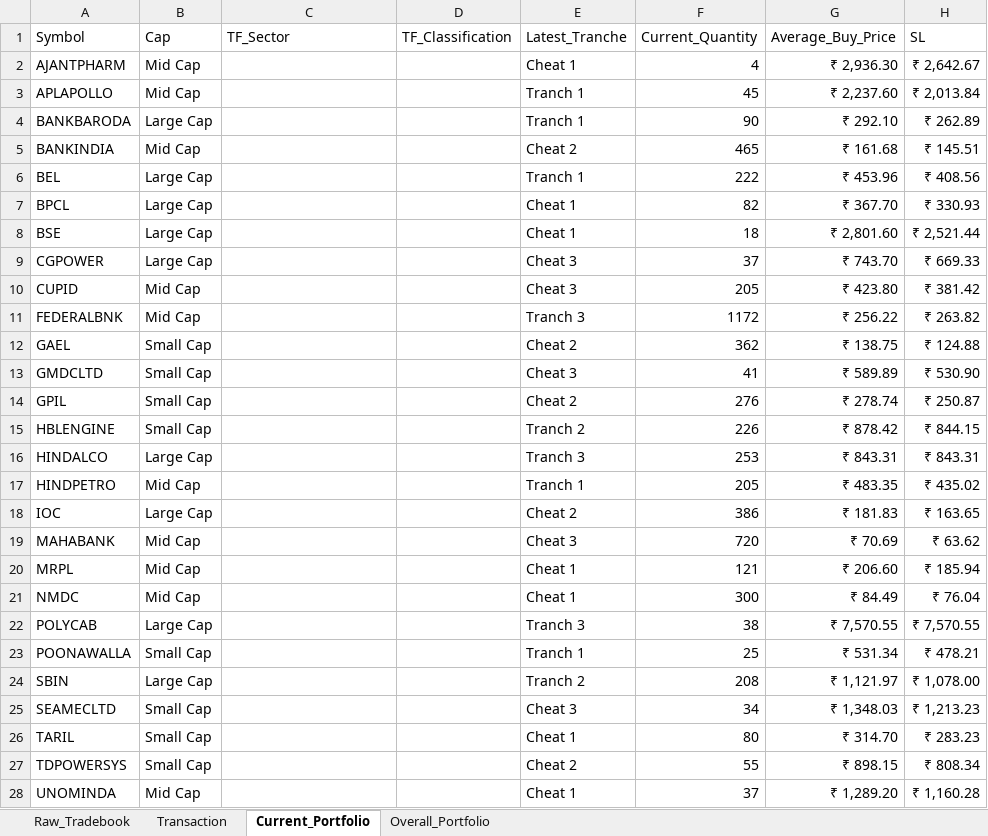
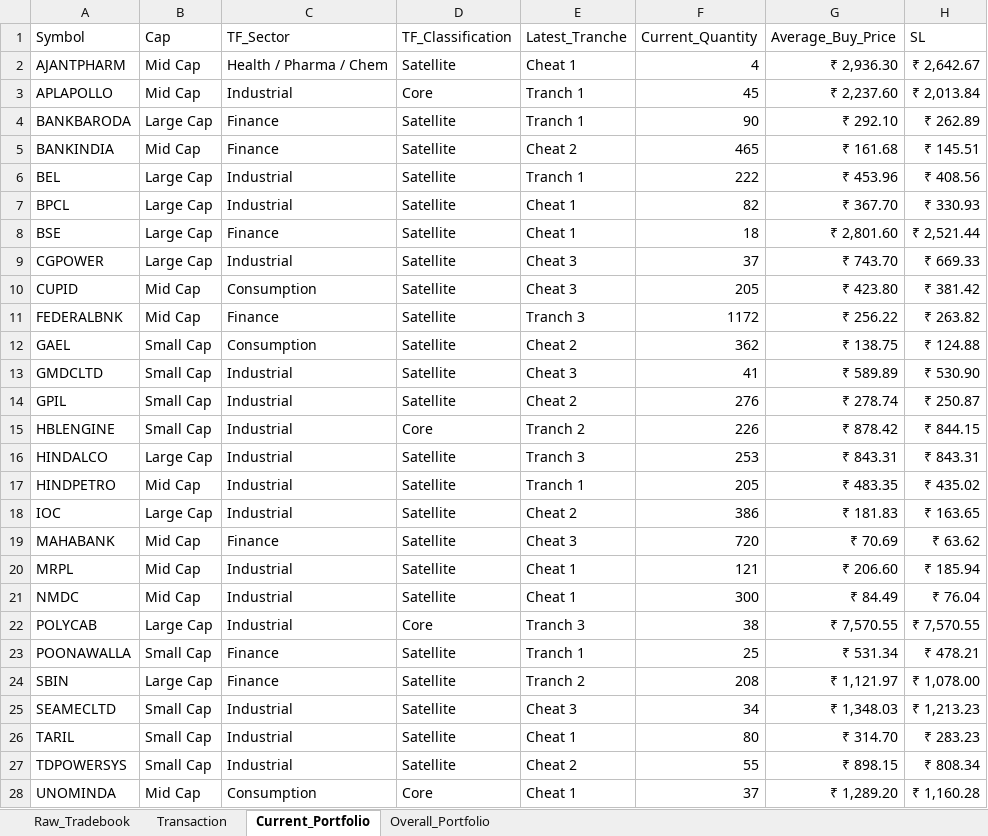
Before and after one commit to murali-1975/stockjournal, an Excel workbook: Transformed_Tradebook.xlsx, sheet Current_Portfolio, drawn as a sheet; only a part is shown; values as stored, in another font and other column widths than the file's, no borders; the diff names each change by its address in the sheet, - before the commit and + after, or states it on an @@ line.

Commit message:
V4: Add Dashboard worksheet with KPIs, pie charts (Cap/Sector), bar charts (PnL/Tranche/Holding), and risk table

```diff
--- a/Transformed_Tradebook.xlsx (sheet Current_Portfolio)
+++ b/Transformed_Tradebook.xlsx (sheet Current_Portfolio)
-C2 (TF_Sector): (empty)
+C2 (TF_Sector): Health / Pharma / Chem
-D2 (TF_Classification): (empty)
+D2 (TF_Classification): Satellite
-C3 (TF_Sector): (empty)
+C3 (TF_Sector): Industrial
-D3 (TF_Classification): (empty)
+D3 (TF_Classification): Core
-C4:C5 (TF_Sector): (empty)
+C4:C5 (TF_Sector): Finance
-D4:D14 (TF_Classification): (empty)
+D4:D14 (TF_Classification): Satellite
-C6:C7 (TF_Sector): (empty)
+C6:C7 (TF_Sector): Industrial
-C8 (TF_Sector): (empty)
+C8 (TF_Sector): Finance
-C9 (TF_Sector): (empty)
+C9 (TF_Sector): Industrial
-C10 (TF_Sector): (empty)
+C10 (TF_Sector): Consumption
-C11 (TF_Sector): (empty)
+C11 (TF_Sector): Finance
-C12 (TF_Sector): (empty)
+C12 (TF_Sector): Consumption
-C13:C18 (TF_Sector): (empty)
+C13:C18 (TF_Sector): Industrial
-D15 (TF_Classification): (empty)
+D15 (TF_Classification): Core
-D16:D21 (TF_Classification): (empty)
+D16:D21 (TF_Classification): Satellite
-C19 (TF_Sector): (empty)
+C19 (TF_Sector): Finance
-C20:C22 (TF_Sector): (empty)
+C20:C22 (TF_Sector): Industrial
-D22 (TF_Classification): (empty)
+D22 (TF_Classification): Core
-C23:C24 (TF_Sector): (empty)
+C23:C24 (TF_Sector): Finance
-D23:D27 (TF_Classification): (empty)
+D23:D27 (TF_Classification): Satellite
-C25:C27 (TF_Sector): (empty)
+C25:C27 (TF_Sector): Industrial
-C28 (TF_Sector): (empty)
+C28 (TF_Sector): Consumption
-D28 (TF_Classification): (empty)
+D28 (TF_Classification): Core
```
Also changed, not shown: sheet Overall_Portfolio, 2 other files.
